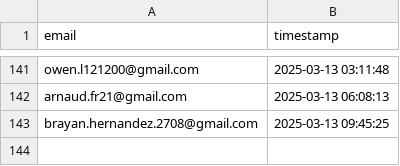
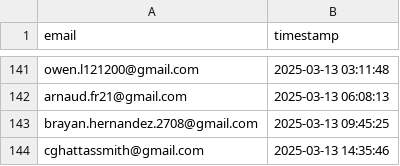
Before and after one commit to drinkitza/drinkitza, a CSV file: emails/waitlist.csv, drawn as a sheet; only a part is shown, gaps mark what is left out.

Commit message:
Add email: cghattassmith@gmail.com

```diff
--- a/emails/waitlist.csv
+++ b/emails/waitlist.csv
@@ -143 +143,2 @@ arnaud.fr21@gmail.com,2025-03-13 06:08:13
 brayan.hernandez.2708@gmail.com,2025-03-13 09:45:25
+cghattassmith@gmail.com,2025-03-13 14:35:46
```
